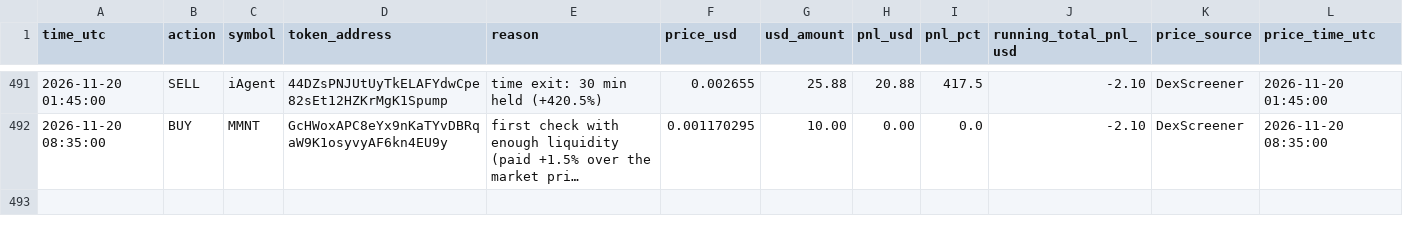
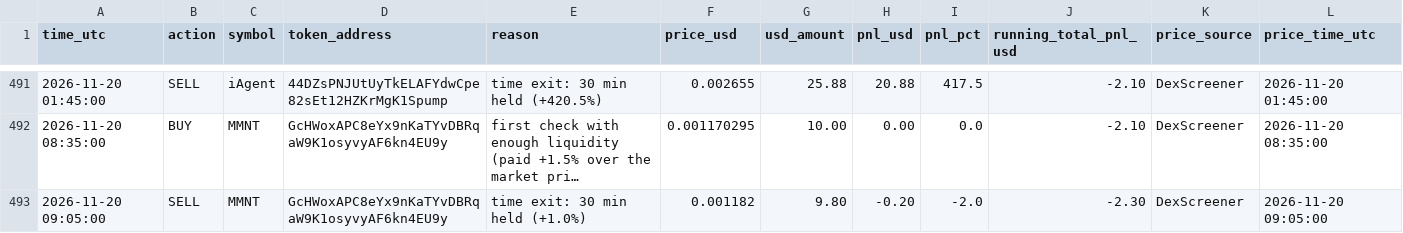
Before and after one commit to Asayed36/trading-bot, a CSV file: data/main-1min/liquid/l3/journal.csv, drawn as a sheet; only a part is shown, gaps mark what is left out; long unchanged cells end in …; the diff names each change by its address in the sheet, - before the commit and + after, or states it on an @@ line.

```diff
--- a/data/main-1min/liquid/l3/journal.csv
+++ b/data/main-1min/liquid/l3/journal.csv
+row 493: 2026-11-20 09:05:00 | SELL | MMNT | GcHWoxAPC8eYx9nKaTYvDBRqaW9K1osyvyAF6kn4EU9y | time exit: 30 min held (+1.0%) | 0.001182 | 9.80 | -0.20 | -2.0 | -2.30 | DexScreener | 2026-11-20 09:05:00
```
Also changed, not shown: data/main-1min/liquid/l1/journal.csv, data/main-1min/liquid/l2/journal.csv, 22 other files.
